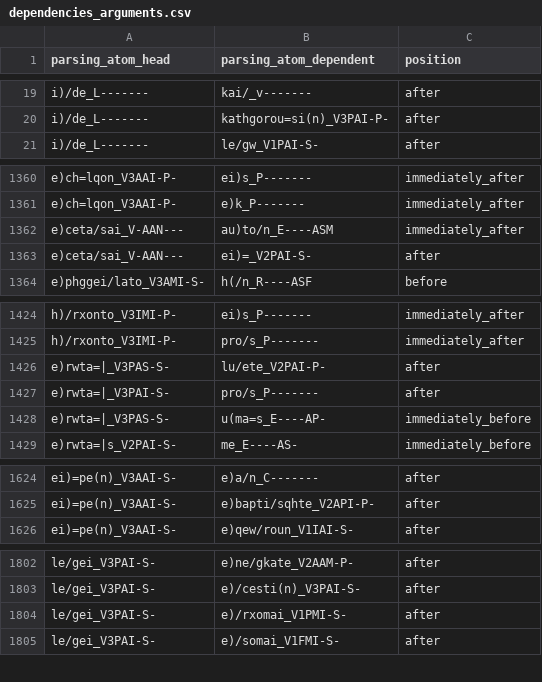
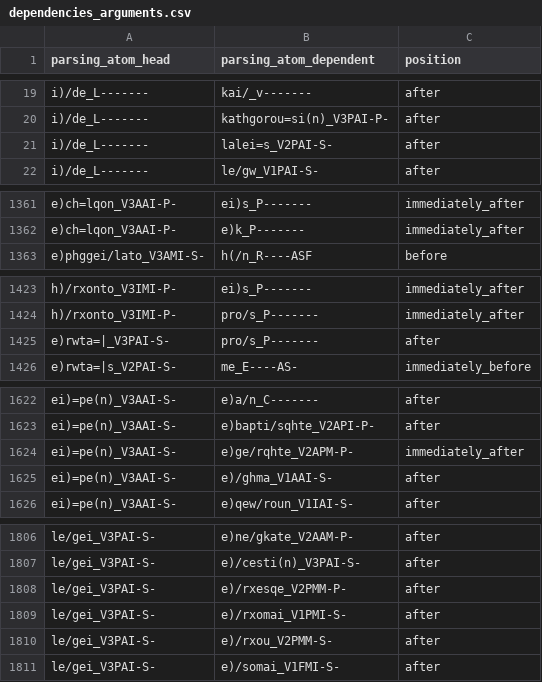
Before and after one commit to kaplanas/greek-new-testament, a CSV file: text_data/hand_coded_data/dependencies_arguments.csv, drawn as a sheet; only a part is shown, gaps mark what is left out; removed rows and columns are numbered as before the commit, all else as after; the diff covers the shown part only; the diff names each change by its address in the sheet, - before the commit and + after, or states it on an @@ line.

```diff
--- a/text_data/hand_coded_data/dependencies_arguments.csv
+++ b/text_data/hand_coded_data/dependencies_arguments.csv
+row 21: i)/de_L------- | lalei=s_V2PAI-S- | after
-row 1362: e)ceta/sai_V-AAN--- | au)to/n_E----ASM | immediately_after
-row 1363: e)ceta/sai_V-AAN--- | ei)=_V2PAI-S- | after
-row 1426: e)rwta=|_V3PAS-S- | lu/ete_V2PAI-P- | after
-row 1428: e)rwta=|_V3PAS-S- | u(ma=s_E----AP- | immediately_before
+row 1624: ei)=pe(n)_V3AAI-S- | e)ge/rqhte_V2APM-P- | immediately_after
+row 1625: ei)=pe(n)_V3AAI-S- | e)/ghma_V1AAI-S- | after
+row 1808: le/gei_V3PAI-S- | e)/rxesqe_V2PMM-P- | after
+row 1810: le/gei_V3PAI-S- | e)/rxou_V2PMM-S- | after
```
Also changed, not shown: 18 added rows and 6 removed rows elsewhere in this file, text_data/hand_coded_data/conjunction_pos.csv, text_data/hand_coded_data/dependencies_conjunctions.csv, 46 other files.
